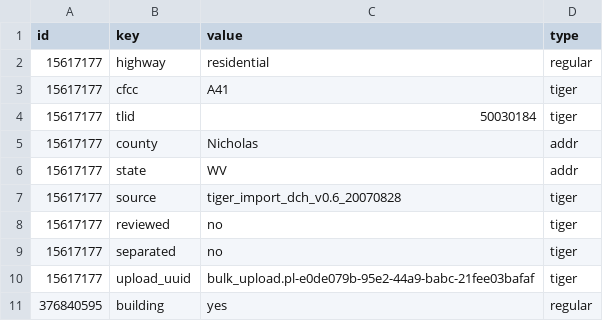
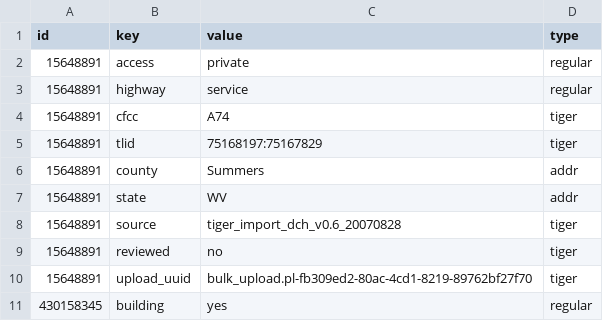
Before and after one commit to emigre459/P2-WrangleOSM, a CSV file: CSV for SQL Tables/ways_tags.csv, drawn as a sheet.

```diff
--- a/CSV for SQL Tables/ways_tags.csv
+++ b/CSV for SQL Tables/ways_tags.csv
@@ -1,11 +1,11 @@
 id,key,value,type
-15617177,highway,residential,regular
-15617177,cfcc,A41,tiger
-15617177,tlid,50030184,tiger
-15617177,county,Nicholas,addr
-15617177,state,WV,addr
-15617177,source,tiger_import_dch_v0.6_20070828,tiger
-15617177,reviewed,no,tiger
-15617177,separated,no,tiger
-15617177,upload_uuid,bulk_upload.pl-e0de079b-95e2-44a9-babc-21fee03bafaf,tiger
-376840595,building,yes,regular
+15648891,access,private,regular
+15648891,highway,service,regular
+15648891,cfcc,A74,tiger
+15648891,tlid,75168197:75167829,tiger
+15648891,county,Summers,addr
+15648891,state,WV,addr
+15648891,source,tiger_import_dch_v0.6_20070828,tiger
+15648891,reviewed,no,tiger
+15648891,upload_uuid,bulk_upload.pl-fb309ed2-80ac-4cd1-8219-89762bf27f70,tiger
+430158345,building,yes,regular
```
Also changed, not shown: CSV for SQL Tables/ways_nodes.csv, 3 other files.
